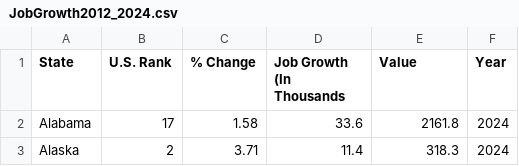
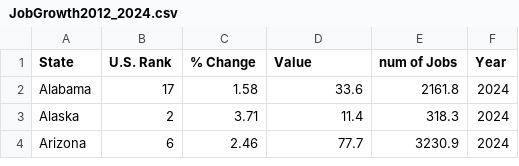
Before and after one commit to dataviscourse2024/group-project-urban-growth-visualization, a CSV file: data/JobGrowth2012_2024.csv, drawn as a sheet; only a part is shown; the shorter side is filled out with more unchanged rows.

Commit message:
changed column for viewing in job growth

```diff
--- a/data/JobGrowth2012_2024.csv
+++ b/data/JobGrowth2012_2024.csv
@@ -1,2 +1,2 @@
-State,U.S. Rank,% Change,Job Growth (In Thousands,Value,Year
+State,U.S. Rank,% Change,Value,num of Jobs,Year
 Alabama,17,1.58,33.6,2161.8,2024
```
Also changed, not shown: 1 other file.
